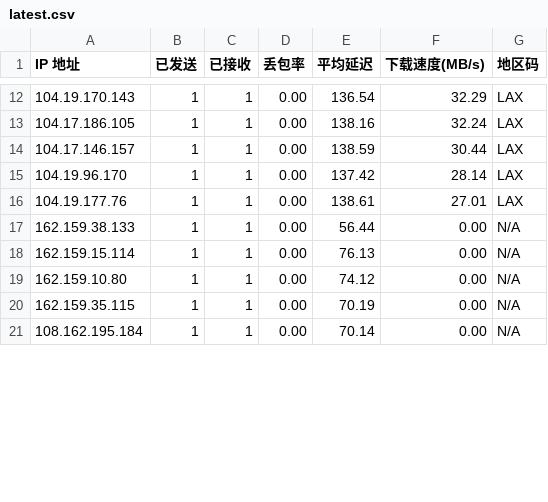
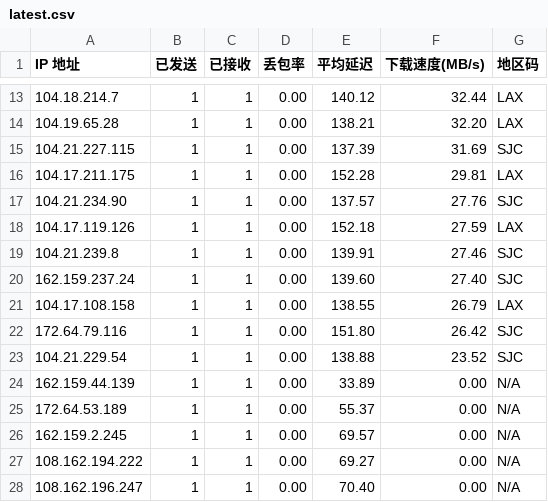
Before and after one commit to ahang39/router, a CSV file: latest.csv, drawn as a sheet; only a part is shown, gaps mark what is left out; the diff covers the shown part only.

```diff
--- a/latest.csv
+++ b/latest.csv
@@ -12,10 +13,16 @@ IP 地址,已发送,已接收,丢包率,平均延迟,下载速度(MB/s),地区
-104.19.170.143,1,1,0.00,136.54,32.29,LAX
-104.17.186.105,1,1,0.00,138.16,32.24,LAX
-104.17.146.157,1,1,0.00,138.59,30.44,LAX
-104.19.96.170,1,1,0.00,137.42,28.14,LAX
-104.19.177.76,1,1,0.00,138.61,27.01,LAX
-162.159.38.133,1,1,0.00,56.44,0.00,N/A
-162.159.15.114,1,1,0.00,76.13,0.00,N/A
-162.159.10.80,1,1,0.00,74.12,0.00,N/A
-162.159.35.115,1,1,0.00,70.19,0.00,N/A
-108.162.195.184,1,1,0.00,70.14,0.00,N/A
+104.18.214.7,1,1,0.00,140.12,32.44,LAX
+104.19.65.28,1,1,0.00,138.21,32.20,LAX
+104.21.227.115,1,1,0.00,137.39,31.69,SJC
+104.17.211.175,1,1,0.00,152.28,29.81,LAX
+104.21.234.90,1,1,0.00,137.57,27.76,SJC
+104.17.119.126,1,1,0.00,152.18,27.59,LAX
+104.21.239.8,1,1,0.00,139.91,27.46,SJC
+162.159.237.24,1,1,0.00,139.60,27.40,SJC
+104.17.108.158,1,1,0.00,138.55,26.79,LAX
+172.64.79.116,1,1,0.00,151.80,26.42,SJC
+104.21.229.54,1,1,0.00,138.88,23.52,SJC
+162.159.44.139,1,1,0.00,33.89,0.00,N/A
+172.64.53.189,1,1,0.00,55.37,0.00,N/A
+162.159.2.245,1,1,0.00,69.57,0.00,N/A
+108.162.194.222,1,1,0.00,69.27,0.00,N/A
+108.162.196.247,1,1,0.00,70.40,0.00,N/A
```
Also changed, not shown: 2 added rows, 1 removed row and 45 edited cells elsewhere in this file, 1 other file.
